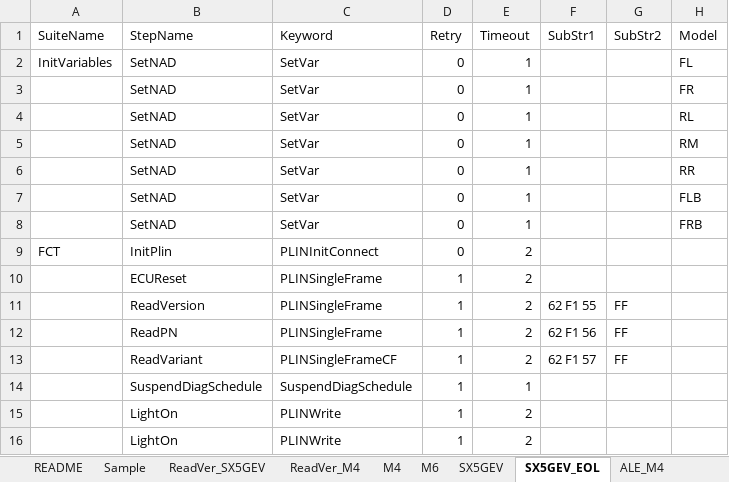
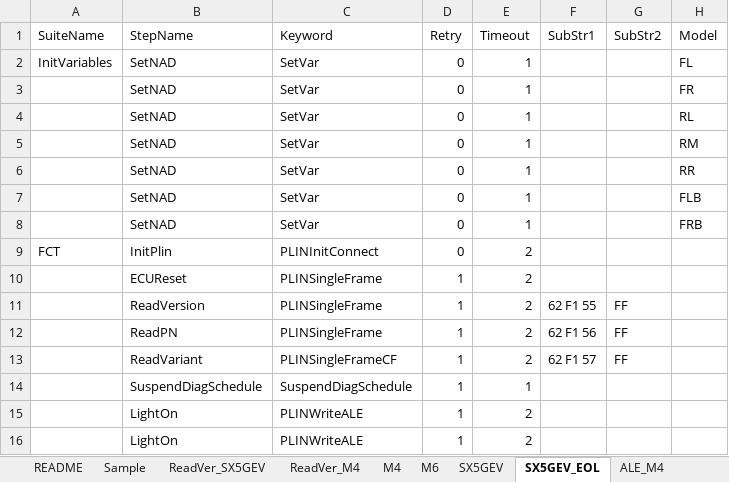
Before and after one commit to ShenSteven/AutoPlasticOmnium, an Excel workbook: scripts/PLIN-BLF.xlsx, sheet SX5GEV_EOL, drawn as a sheet; only a part is shown; values as stored, in another font and other column widths than the file's, no borders; table styles not drawn; the diff names each change by its address in the sheet, - before the commit and + after, or states it on an @@ line.

```diff
--- a/scripts/PLIN-BLF.xlsx (sheet SX5GEV_EOL)
+++ b/scripts/PLIN-BLF.xlsx (sheet SX5GEV_EOL)
-C15:C16 (Keyword): PLINWrite
+C15:C16 (Keyword): PLINWriteALE
```
Also changed, not shown: 9 other files.
